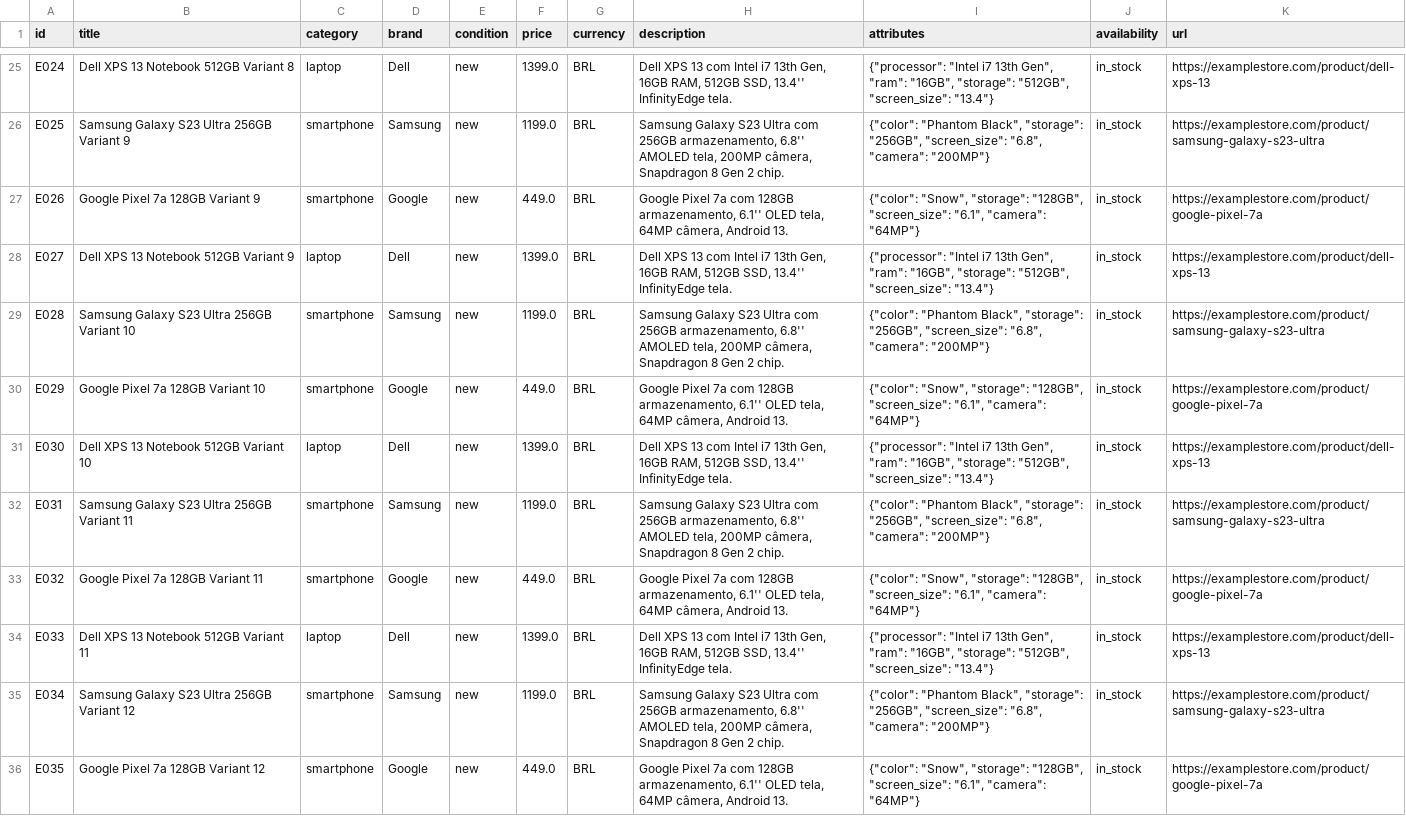
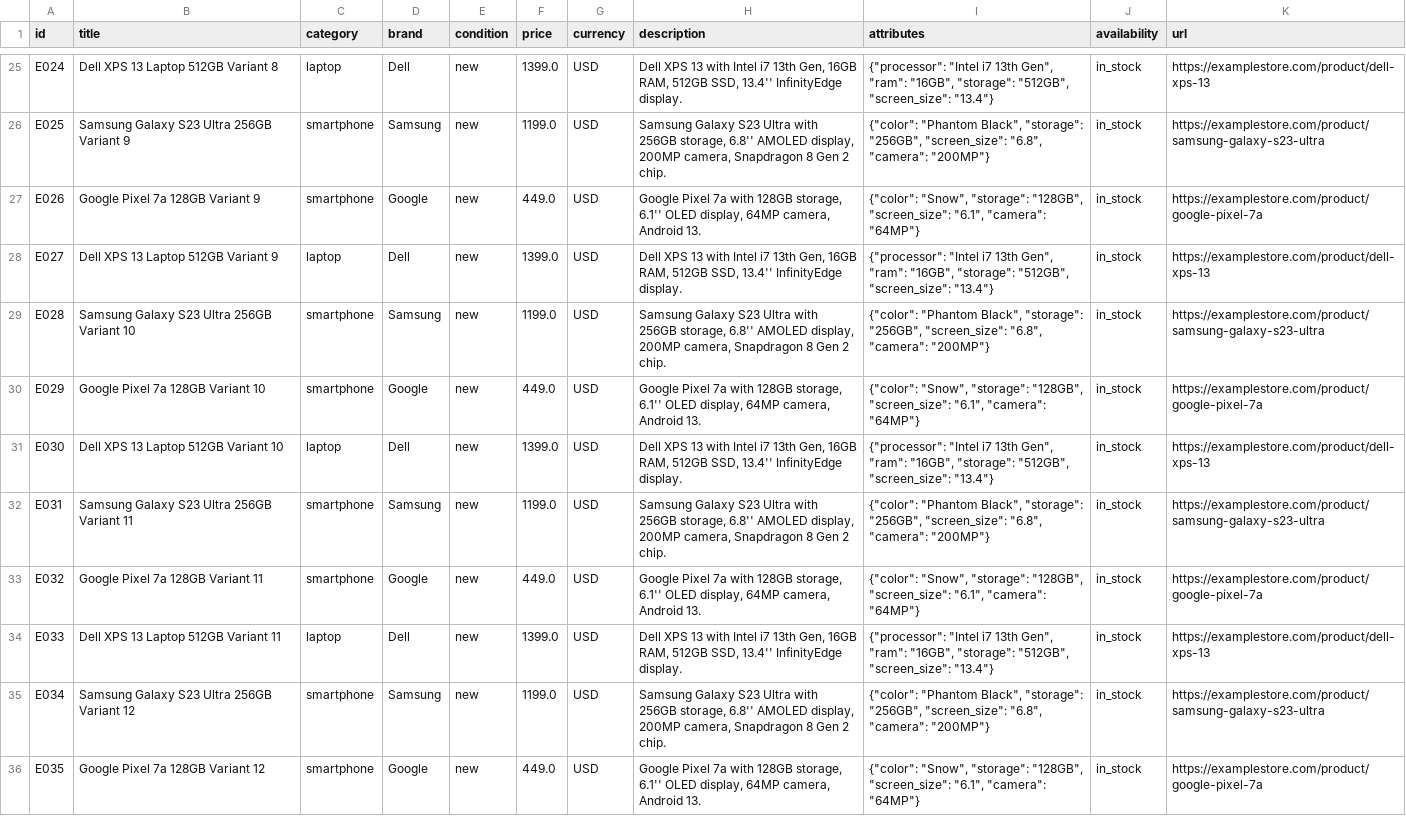
Before and after one commit to tiagopaes/ecommerce-rag, a CSV file: data/products.csv, drawn as a sheet; only a part is shown, gaps mark what is left out; the diff covers the shown part only; the diff names each change by its address in the sheet, - before the commit and + after, or states it on an @@ line.

```diff
--- a/data/products.csv
+++ b/data/products.csv
-B25 (title): Dell XPS 13 Notebook 512GB Variant 8
+B25 (title): Dell XPS 13 Laptop 512GB Variant 8
-G25:G36 (currency): BRL
+G25:G36 (currency): USD
-H25 (description): …XPS 13 com Intel i7 13th Gen, 16GB RAM, 512GB SSD, 13.4'' InfinityEdge tela.
+H25 (description): …XPS 13 with Intel i7 13th Gen, 16GB RAM, 512GB SSD, 13.4'' InfinityEdge display.
-H26 (description): …S23 Ultra com 256GB armazenamento, 6.8'' AMOLED tela, 200MP câmera, Snapdragon 8…
+H26 (description): …S23 Ultra with 256GB storage, 6.8'' AMOLED display, 200MP camera, Snapdragon 8…
-H27 (description): …Pixel 7a com 128GB armazenamento, 6.1'' OLED tela, 64MP câmera, Android 13.
+H27 (description): …Pixel 7a with 128GB storage, 6.1'' OLED display, 64MP camera, Android 13.
-B28 (title): Dell XPS 13 Notebook 512GB Variant 9
+B28 (title): Dell XPS 13 Laptop 512GB Variant 9
-H28 (description): …XPS 13 com Intel i7 13th Gen, 16GB RAM, 512GB SSD, 13.4'' InfinityEdge tela.
+H28 (description): …XPS 13 with Intel i7 13th Gen, 16GB RAM, 512GB SSD, 13.4'' InfinityEdge display.
-H29 (description): …S23 Ultra com 256GB armazenamento, 6.8'' AMOLED tela, 200MP câmera, Snapdragon 8…
+H29 (description): …S23 Ultra with 256GB storage, 6.8'' AMOLED display, 200MP camera, Snapdragon 8…
-H30 (description): …Pixel 7a com 128GB armazenamento, 6.1'' OLED tela, 64MP câmera, Android 13.
+H30 (description): …Pixel 7a with 128GB storage, 6.1'' OLED display, 64MP camera, Android 13.
-B31 (title): Dell XPS 13 Notebook 512GB Variant 10
+B31 (title): Dell XPS 13 Laptop 512GB Variant 10
-H31 (description): …XPS 13 com Intel i7 13th Gen, 16GB RAM, 512GB SSD, 13.4'' InfinityEdge tela.
+H31 (description): …XPS 13 with Intel i7 13th Gen, 16GB RAM, 512GB SSD, 13.4'' InfinityEdge display.
-H32 (description): …S23 Ultra com 256GB armazenamento, 6.8'' AMOLED tela, 200MP câmera, Snapdragon 8…
+H32 (description): …S23 Ultra with 256GB storage, 6.8'' AMOLED display, 200MP camera, Snapdragon 8…
-H33 (description): …Pixel 7a com 128GB armazenamento, 6.1'' OLED tela, 64MP câmera, Android 13.
+H33 (description): …Pixel 7a with 128GB storage, 6.1'' OLED display, 64MP camera, Android 13.
-B34 (title): Dell XPS 13 Notebook 512GB Variant 11
+B34 (title): Dell XPS 13 Laptop 512GB Variant 11
-H34 (description): …XPS 13 com Intel i7 13th Gen, 16GB RAM, 512GB SSD, 13.4'' InfinityEdge tela.
+H34 (description): …XPS 13 with Intel i7 13th Gen, 16GB RAM, 512GB SSD, 13.4'' InfinityEdge display.
-H35 (description): …S23 Ultra com 256GB armazenamento, 6.8'' AMOLED tela, 200MP câmera, Snapdragon 8…
+H35 (description): …S23 Ultra with 256GB storage, 6.8'' AMOLED display, 200MP camera, Snapdragon 8…
-H36 (description): …Pixel 7a com 128GB armazenamento, 6.1'' OLED tela, 64MP câmera, Android 13.
+H36 (description): …Pixel 7a with 128GB storage, 6.1'' OLED display, 64MP camera, Android 13.
```
Also changed, not shown: 97 edited cells elsewhere in this file, 7 other files.
